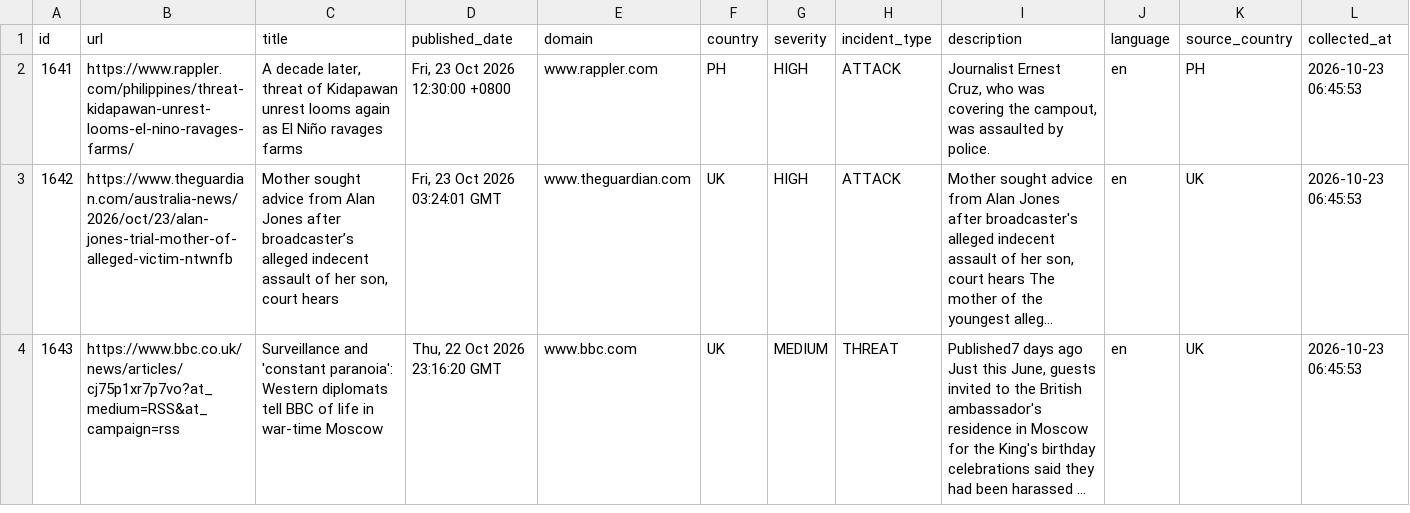
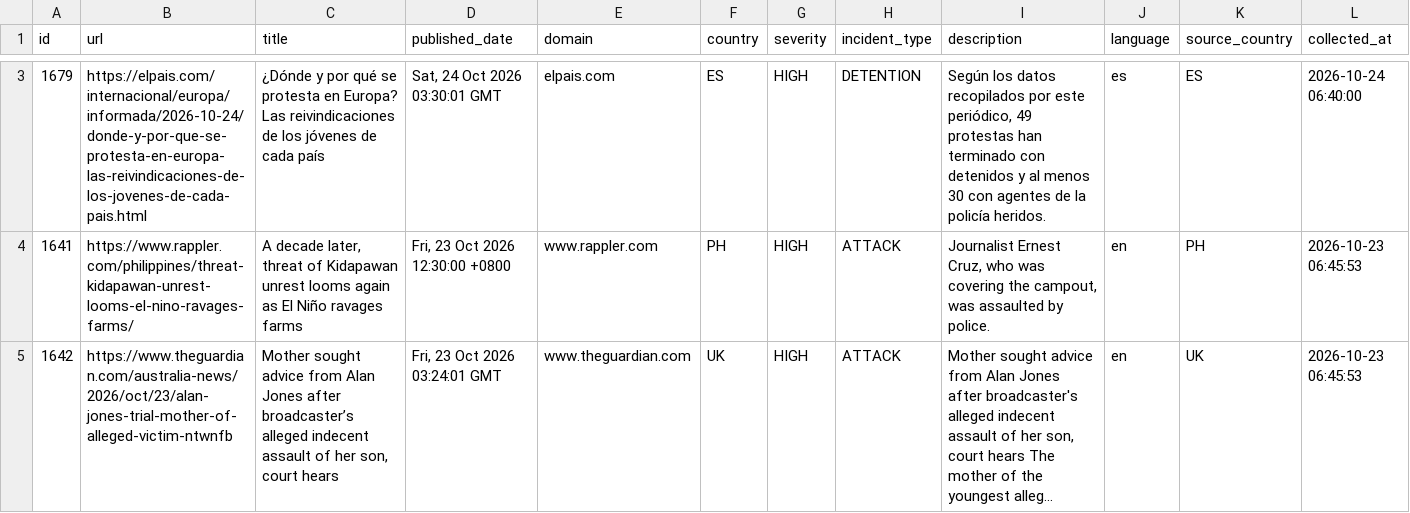
Before and after one commit to nunocalaim/journalist-safety-monitor-ccnews, a CSV file: data/exports/incidents_30d.csv, drawn as a sheet; only a part is shown, gaps mark what is left out; the shorter side is filled out with more unchanged rows; long unchanged cells end in …; rows hold the shown columns only; the diff covers the shown part only; the diff names each change by its address in the sheet, - before the commit and + after, or states it on an @@ line.

```diff
--- a/data/exports/incidents_30d.csv
+++ b/data/exports/incidents_30d.csv
+row 3: 1679 | https://elpais.com/internacional/europa/informada/2026-10-24/donde-y-por-que-se-protesta-en-europa-las-reivindicaciones-de-los-jovenes-de-cada-pais.html | ¿Dónde y por qué se protesta en Europa? Las reivindicaciones de los jóvenes de cada país | Sat, 24 Oct 2026 03:30:01 GMT | elpais.com | ES | HIGH | DETENTION | Según los datos recopilados por este periódico, 49 protestas han terminado con detenidos y al menos 30 con agentes de la policía heridos. | es | ES | 2026-10-24 06:40:00
```
Also changed, not shown: 3 added rows elsewhere in this file, 9 other files.
